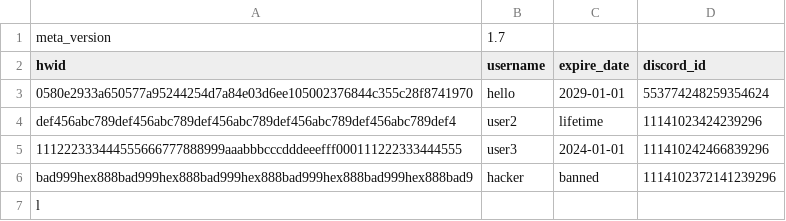
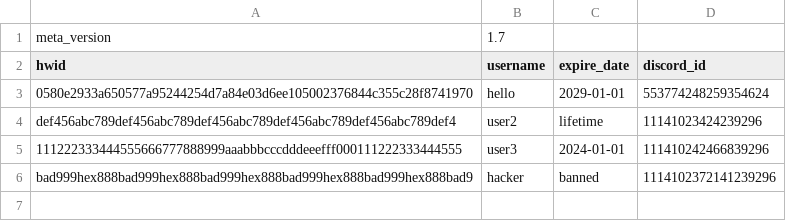
Before and after one commit to Rabe33/A-9g-L-z-7V-u-Q1Rp-E3m-W-Xs0Y-k_Tj-Md4oBn-Cf-haJZ-N5bt6lG2D-iqH-8cSU-xKvrIewOA-yP-.-, a CSV file: Zm1RanKeD)1d2.csv, drawn as a sheet.

Commit message:
Update Zm1RanKeD)1d2.csv

```diff
--- a/Zm1RanKeD)1d2.csv
+++ b/Zm1RanKeD)1d2.csv
@@ -6,2 +6 @@ def456abc789def456abc789def456abc789def456abc789def456abc789def4,user2,lifetime,
 bad999hex888bad999hex888bad999hex888bad999hex888bad999hex888bad9,hacker,banned,1114102372141239296
-l
```
